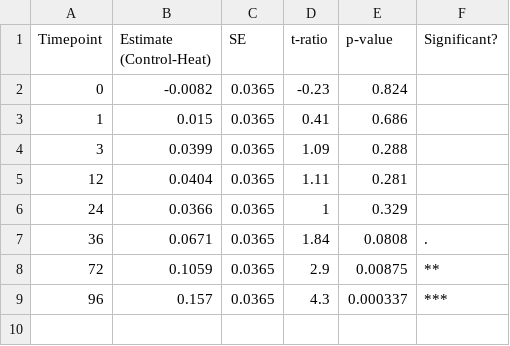
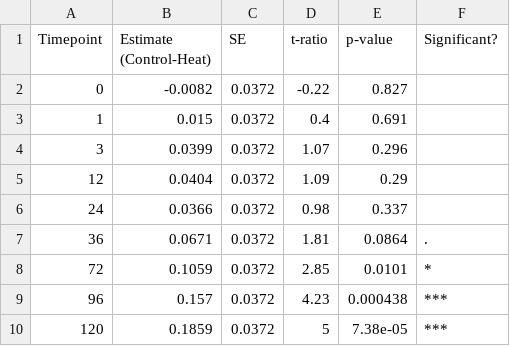
Before and after one commit to zdellaert/TimeSeries, a CSV file: 1-Pcom/output/FvFm_treatment_effect_summary.csv, drawn as a sheet.

```diff
--- a/1-Pcom/output/FvFm_treatment_effect_summary.csv
+++ b/1-Pcom/output/FvFm_treatment_effect_summary.csv
@@ -1,9 +1,10 @@
 "Timepoint","Estimate (Control-Heat)","SE","t-ratio","p-value","Significant?"
-0,-0.0082,0.0365,-0.23,0.824,""
-1,0.015,0.0365,0.41,0.686,""
-3,0.0399,0.0365,1.09,0.288,""
-12,0.0404,0.0365,1.11,0.281,""
-24,0.0366,0.0365,1,0.329,""
-36,0.0671,0.0365,1.84,0.0808,"."
-72,0.1059,0.0365,2.9,0.00875,"**"
-96,0.157,0.0365,4.3,0.000337,"***"
+0,-0.0082,0.0372,-0.22,0.827,""
+1,0.015,0.0372,0.4,0.691,""
+3,0.0399,0.0372,1.07,0.296,""
+12,0.0404,0.0372,1.09,0.29,""
+24,0.0366,0.0372,0.98,0.337,""
+36,0.0671,0.0372,1.81,0.0864,"."
+72,0.1059,0.0372,2.85,0.0101,"*"
+96,0.157,0.0372,4.23,0.000438,"***"
+120,0.1859,0.0372,5,7.38e-05,"***"
```
Also changed, not shown: 1-Pcom/data/PAM.csv, 21 other files.
